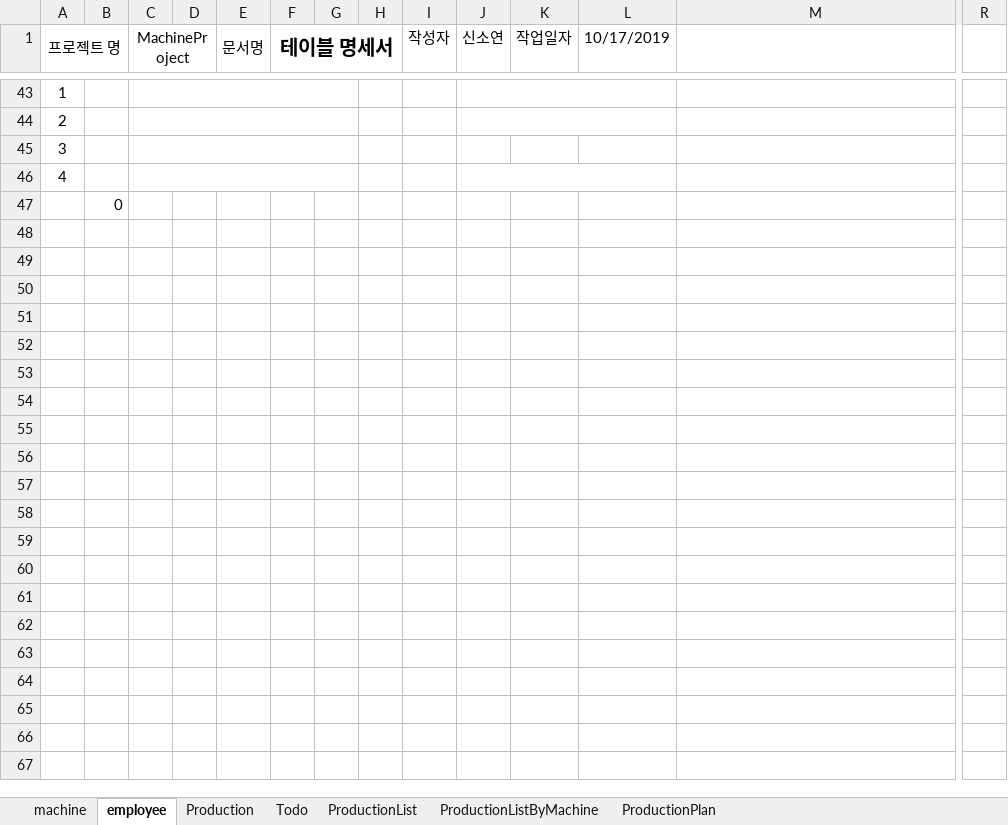
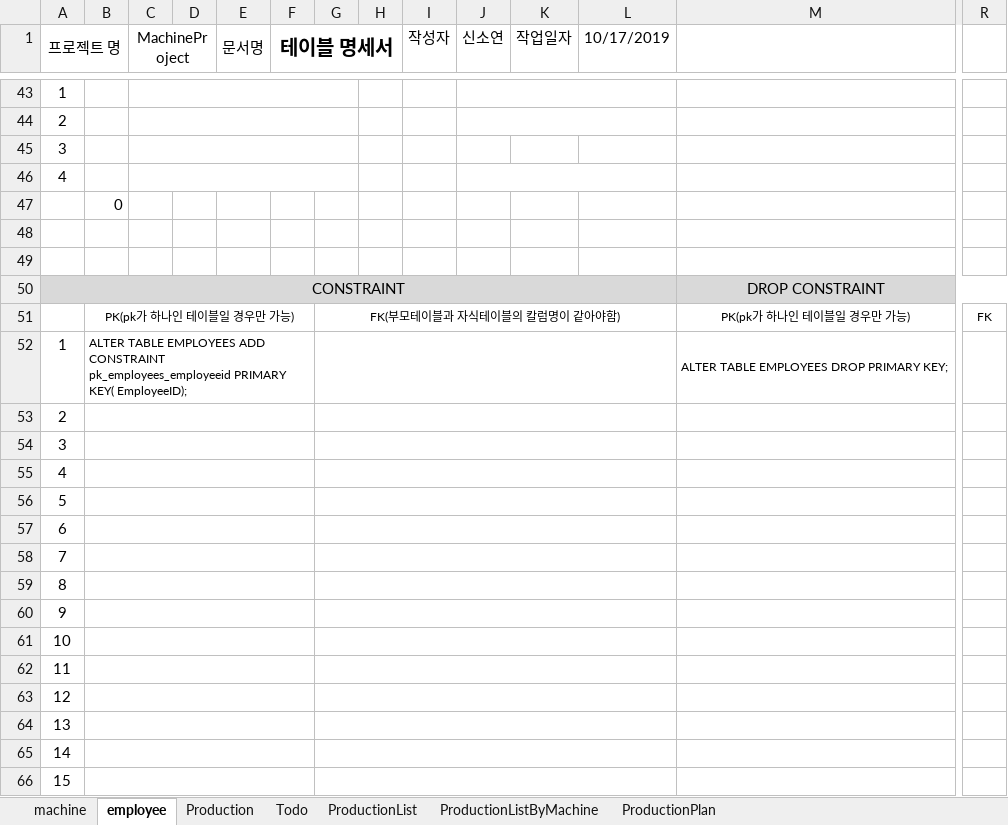
Before and after one commit to Cliedy-s/AIclass, an Excel workbook: project/02_테이블 설계/MachineProject테이블명세서.xlsm, sheet employee, drawn as a sheet; only a part is shown, gaps mark what is left out; values as stored, in another font and other column widths than the file's, no borders; charts and pictures not drawn; rows hold the shown columns only; the diff covers the shown part only; the diff names each change by its address in the sheet, - before the commit and + after, or states it on an @@ line.

```diff
--- a/project/02_테이블 설계/MachineProject테이블명세서.xlsm (sheet employee)
+++ b/project/02_테이블 설계/MachineProject테이블명세서.xlsm (sheet employee)
+row 48: (empty)
+row 49: (empty)
+row 50: CONSTRAINT |  |  |  |  |  |  |  |  |  |  |  | DROP CONSTRAINT
+row 51:  | PK(pk가 하나인 테이블일 경우만 가능) |  |  |  |  | FK(부모테이블과 자식테이블의 칼럼명이 같아야함) |  |  |  |  |  | PK(pk가 하나인 테이블일 경우만 가능) | FK
+row 52: 1 | ALTER TABLE EMPLOYEES ADD CONSTRAINT pk_employees_employeeid PRIMARY KEY( EmployeeID); |  |  |  |  |  |  |  |  |  |  | ALTER TABLE EMPLOYEES DROP PRIMARY KEY;
+row 53: 2
+row 54: 3
+row 55: 4
+row 56: 5
+row 57: 6
+row 58: 7
+row 59: 8
+row 60: 9
+row 61: 10
+row 62: 11
+row 63: 12
+row 64: 13
+row 65: 14
+row 66: 15
```
Also changed, not shown: 16 added rows and 3 edited cells elsewhere in this sheet, sheet ProductionList, sheet Production, sheet Todo, sheet ProductionPlan, sheet ProductionListByMachine, sheet machine, charts or pictures, 54 other files.
